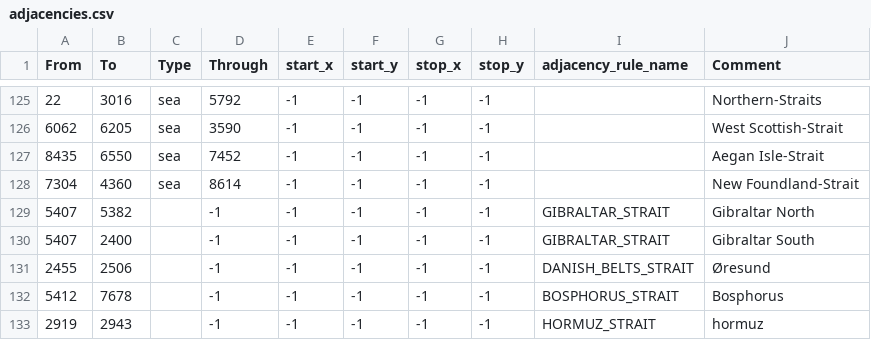
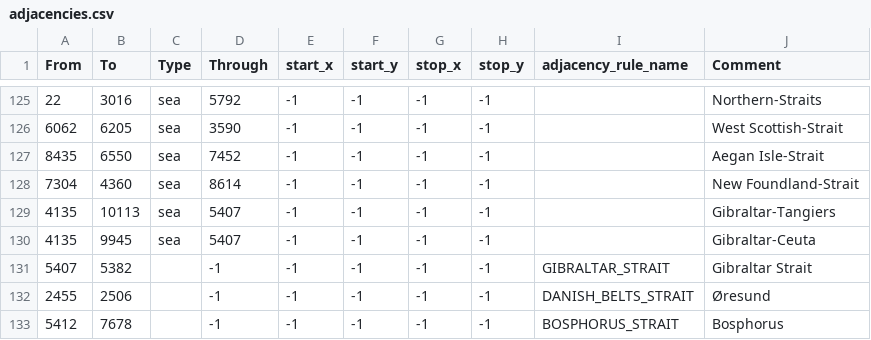
Before and after one commit to iamaIpharius/trans_entente_mp_mod, a CSV file: trans_entente_balance_mp_mod/map/adjacencies.csv, drawn as a sheet; only a part is shown, gaps mark what is left out; the shorter side is filled out with more unchanged rows.

Commit message:
tangiers and less libyan infra
added tangiers as demilitarised uk state connected via strait to gibraltar, will remilitarise with war, integrated tangiers state with nationalist spain focus regarding it, removed tobruk railways and el alamein supply hub

```diff
--- a/trans_entente_balance_mp_mod/map/adjacencies.csv
+++ b/trans_entente_balance_mp_mod/map/adjacencies.csv
@@ -128,4 +128,5 @@ From;To;Type;Through;start_x;start_y;stop_x;stop_y;adjacency_rule_name;Comment
 7304;4360;sea;8614;-1;-1;-1;-1;;New Foundland-Strait
-5407;5382;;-1;-1;-1;-1;-1;GIBRALTAR_STRAIT;Gibraltar North
-5407;2400;;-1;-1;-1;-1;-1;GIBRALTAR_STRAIT;Gibraltar South
+4135;10113;sea;5407;-1;-1;-1;-1;;Gibraltar-Tangiers
+4135;9945;sea;5407;-1;-1;-1;-1;;Gibraltar-Ceuta
+5407;5382;;-1;-1;-1;-1;-1;GIBRALTAR_STRAIT;Gibraltar Strait
 2455;2506;;-1;-1;-1;-1;-1;DANISH_BELTS_STRAIT;Øresund
```
Also changed, not shown: trans_entente_balance_mp_mod/map/definition.csv, 18 other files.
